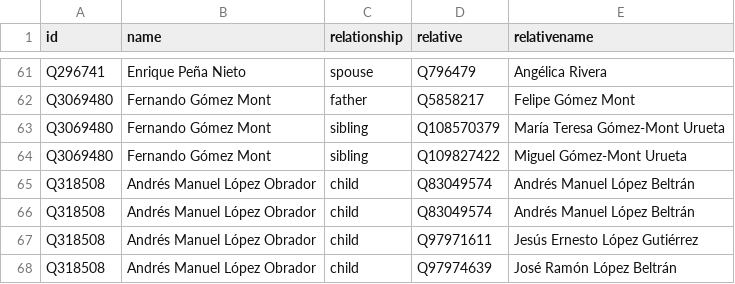
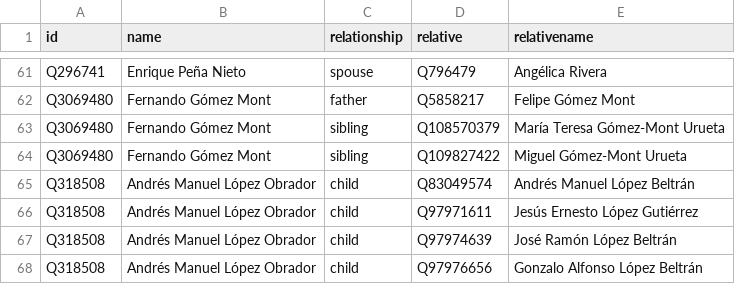
Before and after one commit to every-politician-scrapers/mexico-ministers, a CSV file: html/family.csv, drawn as a sheet; only a part is shown, gaps mark what is left out; the shorter side is filled out with more unchanged rows; the diff names each change by its address in the sheet, - before the commit and + after, or states it on an @@ line.

Commit message:
PCB update

```diff
--- a/html/family.csv
+++ b/html/family.csv
-row 66: Q318508 | Andrés Manuel López Obrador | child | Q83049574 | Andrés Manuel López Beltrán
```
